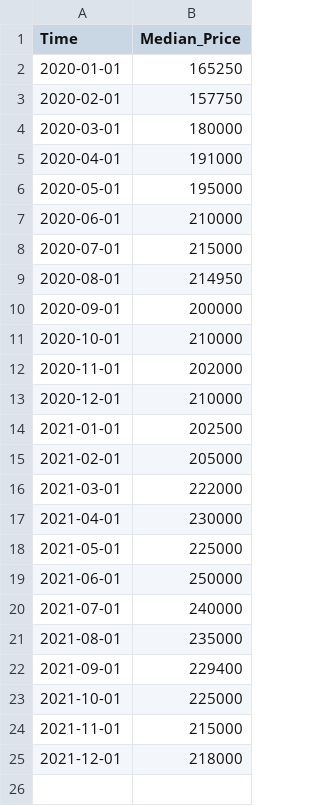
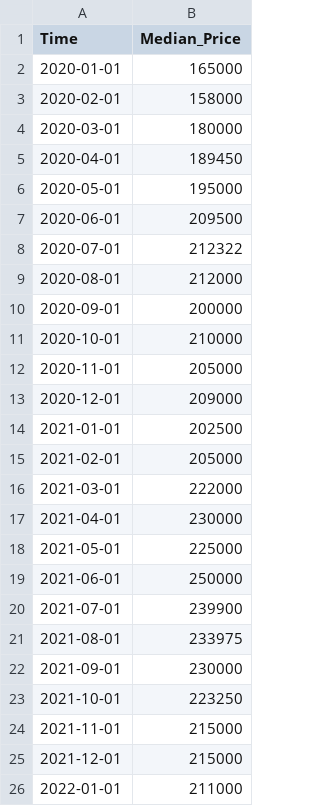
Before and after one commit to ScottOnestak/Zillow_Evaluation, a CSV file: Data/redfin_data_for_asset_appreciation.csv, drawn as a sheet.

```diff
--- a/Data/redfin_data_for_asset_appreciation.csv
+++ b/Data/redfin_data_for_asset_appreciation.csv
@@ -1,14 +1,14 @@
 Time,Median_Price
-2020-01-01,165250
-2020-02-01,157750
+2020-01-01,165000
+2020-02-01,158000
 2020-03-01,180000
-2020-04-01,191000
+2020-04-01,189450
 2020-05-01,195000
-2020-06-01,210000
-2020-07-01,215000
-2020-08-01,214950
+2020-06-01,209500
+2020-07-01,212322
+2020-08-01,212000
 2020-09-01,200000
 2020-10-01,210000
-2020-11-01,202000
-2020-12-01,210000
+2020-11-01,205000
+2020-12-01,209000
 2021-01-01,202500
@@ -19,7 +19,8 @@ Time,Median_Price
 2021-06-01,250000
-2021-07-01,240000
-2021-08-01,235000
-2021-09-01,229400
-2021-10-01,225000
+2021-07-01,239900
+2021-08-01,233975
+2021-09-01,230000
+2021-10-01,223250
 2021-11-01,215000
-2021-12-01,218000
+2021-12-01,215000
+2022-01-01,211000
```
Also changed, not shown: Data/taxAssessedToSoldPriceAdj.csv, 5 other files.
